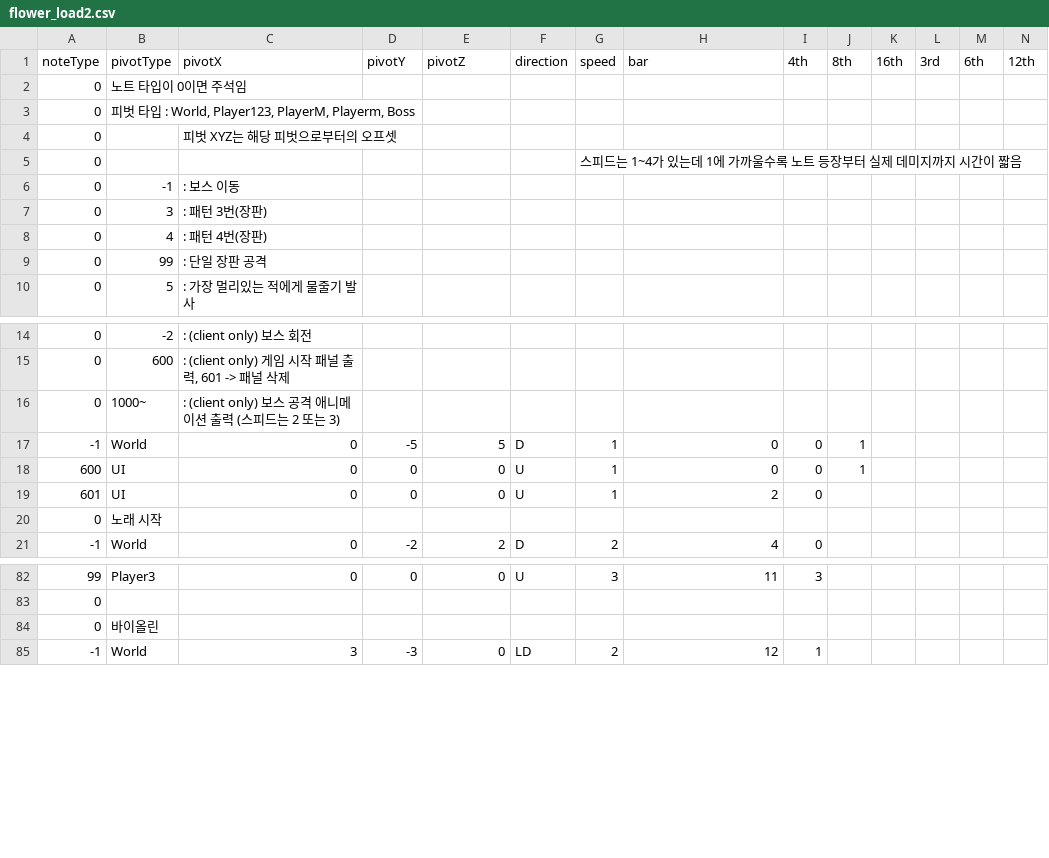
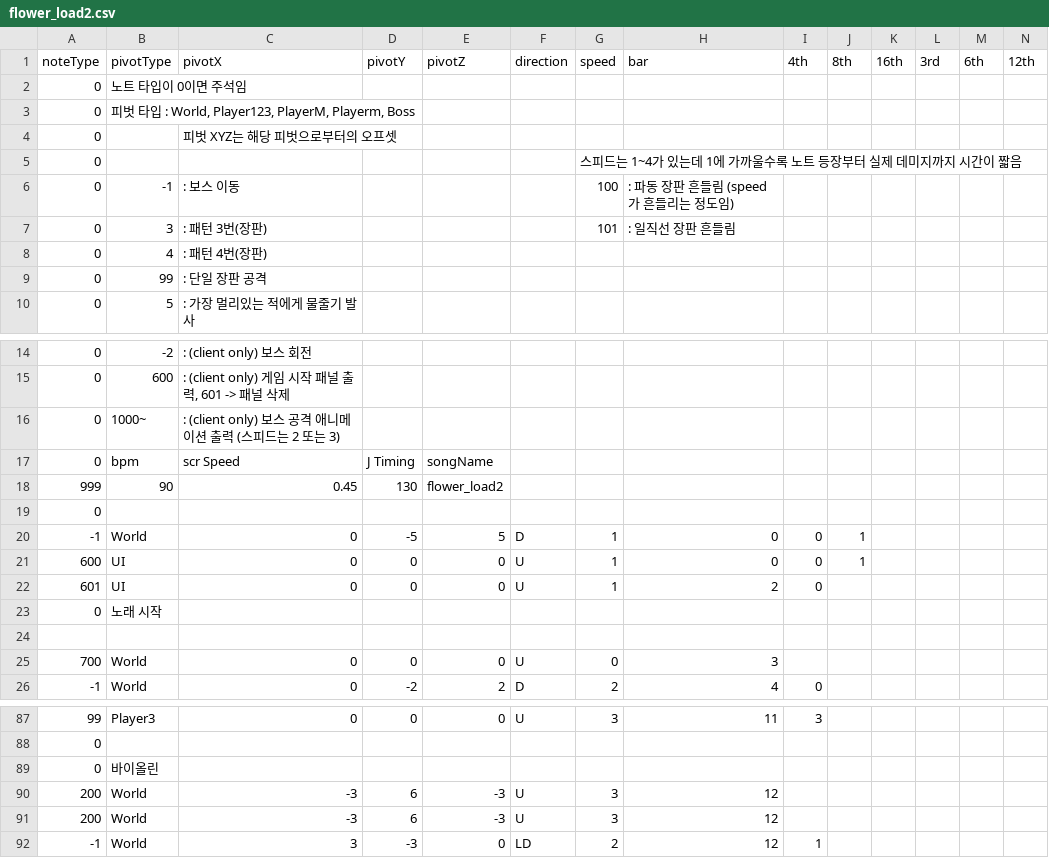
Before and after one commit to Juyeong11/Graduation_project, a CSV file: BeatSlimeServer/Server/Server/Music/flower_load2.csv, drawn as a sheet; only a part is shown, gaps mark what is left out; rows hold the shown columns only; the diff names each change by its address in the sheet, - before the commit and + after, or states it on an @@ line.

```diff
--- a/BeatSlimeServer/Server/Server/Music/flower_load2.csv
+++ b/BeatSlimeServer/Server/Server/Music/flower_load2.csv
-G6 (speed): (empty)
+G6 (speed): 100
-H6 (bar): (empty)
+H6 (bar): : 파동 장판 흔들림 (speed가 흔들리는 정도임)
-G7 (speed): (empty)
+G7 (speed): 101
-H7 (bar): (empty)
+H7 (bar): : 일직선 장판 흔들림
+row 17: 0 | bpm | scr Speed | J Timing | songName
+row 18: 999 | 90 | 0.45 | 130 | flower_load2
+row 19: 0
+row 24: (empty)
+row 25: 700 | World | 0 | 0 | 0 | U | 0 | 3
+row 90: 200 | World | -3 | 6 | -3 | U | 3 | 12
+row 91: 200 | World | -3 | 6 | -3 | U | 3 | 12
```
Also changed, not shown: BeatSlimeServer/Server/Server/Music/flower_load.csv, 11 other files.
